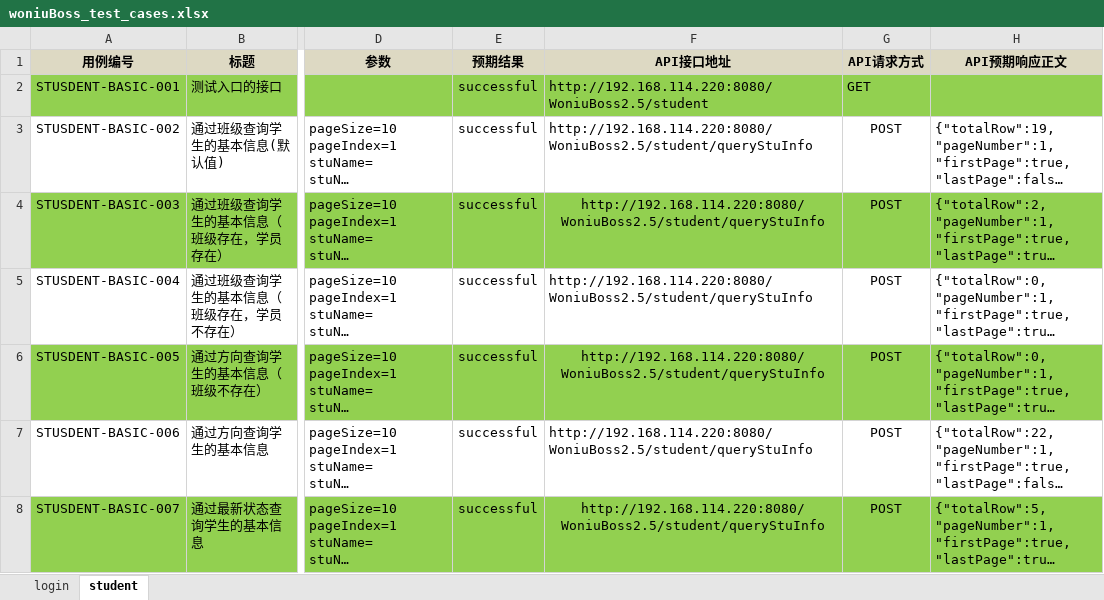
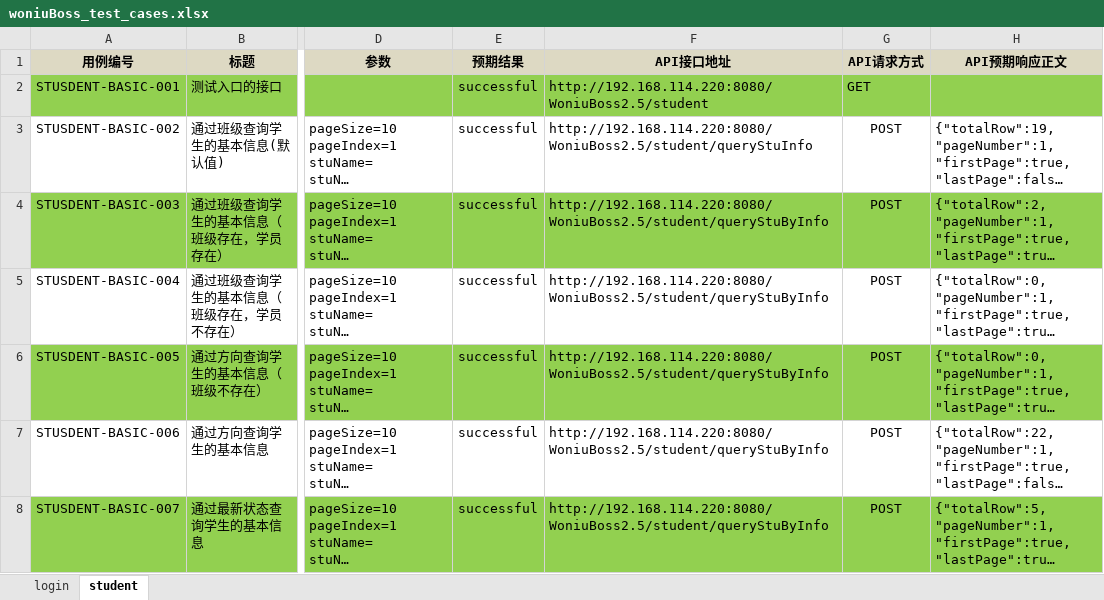
Before and after one commit to woniuboss-project/woniuboss-xa-jj, an Excel workbook: woniuBoss/data/woniuBoss_test_cases.xlsx, sheet student, drawn as a sheet; only a part is shown, gaps mark what is left out; long unchanged cells end in …; values as stored, in another font and other column widths than the file's, no borders; the diff covers the shown part only; the diff names each change by its address in the sheet, - before the commit and + after, or states it on an @@ line.

```diff
--- a/woniuBoss/data/woniuBoss_test_cases.xlsx (sheet student)
+++ b/woniuBoss/data/woniuBoss_test_cases.xlsx (sheet student)
-F4:F8 (API接口地址): http://192.168.114.220:8080/WoniuBoss2.5/student/queryStuInfo
+F4:F8 (API接口地址): http://192.168.114.220:8080/WoniuBoss2.5/student/queryStuByInfo
-F4 alignment: center
+F4 alignment: left
-F6 alignment: center
+F6 alignment: left
-F8 alignment: center
+F8 alignment: left
```
Also changed, not shown: 7 edited cells and cell formats elsewhere in this sheet, 2 other files.
